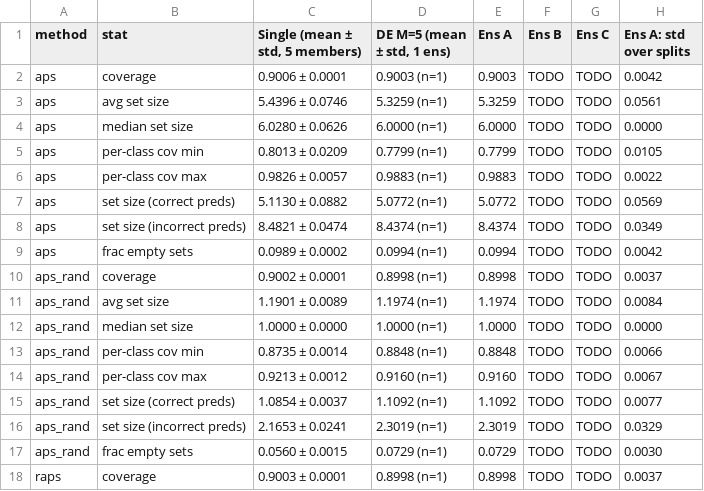
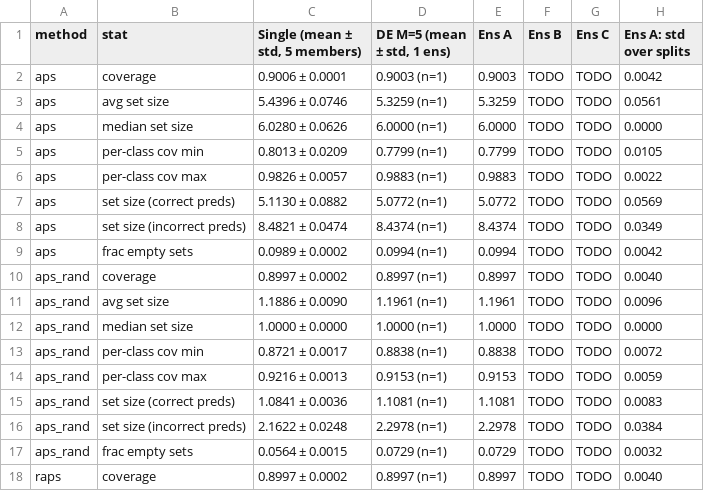
Before and after one commit to spy772/CISC-473-P23, a CSV file: results/de/tables/conformal.csv, drawn as a sheet; only a part is shown; the diff covers the shown part only.

```diff
--- a/results/de/tables/conformal.csv
+++ b/results/de/tables/conformal.csv
@@ -9,10 +9,10 @@ aps,set size (incorrect preds),8.4821 ± 0.0474,8.4374 (n=1),8.4374,TODO,TODO,0.
 aps,frac empty sets,0.0989 ± 0.0002,0.0994 (n=1),0.0994,TODO,TODO,0.0042
-aps_rand,coverage,0.9002 ± 0.0001,0.8998 (n=1),0.8998,TODO,TODO,0.0037
-aps_rand,avg set size,1.1901 ± 0.0089,1.1974 (n=1),1.1974,TODO,TODO,0.0084
+aps_rand,coverage,0.8997 ± 0.0002,0.8997 (n=1),0.8997,TODO,TODO,0.0040
+aps_rand,avg set size,1.1886 ± 0.0090,1.1961 (n=1),1.1961,TODO,TODO,0.0096
 aps_rand,median set size,1.0000 ± 0.0000,1.0000 (n=1),1.0000,TODO,TODO,0.0000
-aps_rand,per-class cov min,0.8735 ± 0.0014,0.8848 (n=1),0.8848,TODO,TODO,0.0066
-aps_rand,per-class cov max,0.9213 ± 0.0012,0.9160 (n=1),0.9160,TODO,TODO,0.0067
-aps_rand,set size (correct preds),1.0854 ± 0.0037,1.1092 (n=1),1.1092,TODO,TODO,0.0077
-aps_rand,set size (incorrect preds),2.1653 ± 0.0241,2.3019 (n=1),2.3019,TODO,TODO,0.0329
-aps_rand,frac empty sets,0.0560 ± 0.0015,0.0729 (n=1),0.0729,TODO,TODO,0.0030
-raps,coverage,0.9003 ± 0.0001,0.8998 (n=1),0.8998,TODO,TODO,0.0037
+aps_rand,per-class cov min,0.8721 ± 0.0017,0.8838 (n=1),0.8838,TODO,TODO,0.0072
+aps_rand,per-class cov max,0.9216 ± 0.0013,0.9153 (n=1),0.9153,TODO,TODO,0.0059
+aps_rand,set size (correct preds),1.0841 ± 0.0036,1.1081 (n=1),1.1081,TODO,TODO,0.0083
+aps_rand,set size (incorrect preds),2.1622 ± 0.0248,2.2978 (n=1),2.2978,TODO,TODO,0.0384
+aps_rand,frac empty sets,0.0564 ± 0.0015,0.0729 (n=1),0.0729,TODO,TODO,0.0032
+raps,coverage,0.8997 ± 0.0002,0.8997 (n=1),0.8997,TODO,TODO,0.0040
```
Also changed, not shown: 50 edited cells elsewhere in this file, results/de/tables/ablation_size.csv, results/de/tables/ood.csv, 37 other files.
